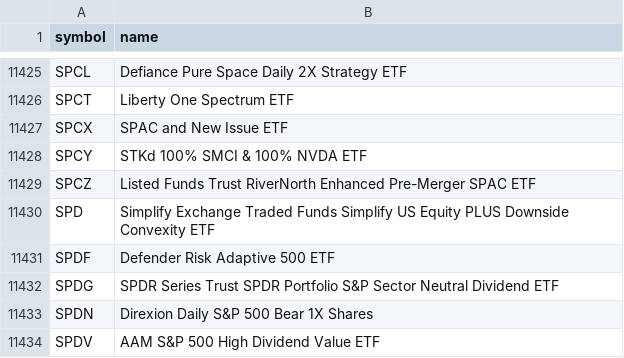
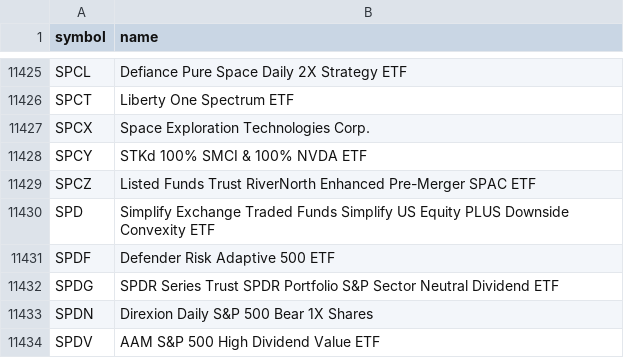
Before and after one commit to kelvala/stratustrader, a CSV file: public/stock_data.csv, drawn as a sheet; only a part is shown, gaps mark what is left out.

```diff
--- a/public/stock_data.csv
+++ b/public/stock_data.csv
@@ -11426,3 +11426,3 @@ SPCL|Defiance Pure Space Daily 2X Strategy ETF
 SPCT|Liberty One Spectrum ETF
-SPCX|SPAC and New Issue ETF
+SPCX|Space Exploration Technologies Corp.
 SPCY|STKd 100% SMCI & 100% NVDA ETF
```
Also changed, not shown: 3 other files.
